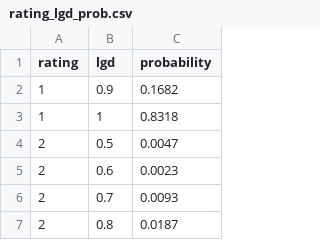
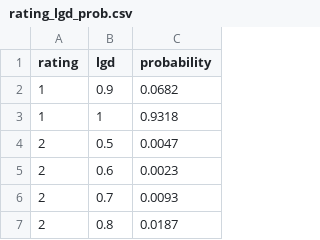
Before and after one commit to nlamduy/UEH_MS_Thesis, a CSV file: data/rating_lgd_prob.csv, drawn as a sheet; only a part is shown.

Commit message:
Update rating_lgd_prob.csv

```diff
--- a/data/rating_lgd_prob.csv
+++ b/data/rating_lgd_prob.csv
@@ -1,4 +1,4 @@
 rating,lgd,probability
-1,0.9,0.1682
-1,1,0.8318
+1,0.9,0.0682
+1,1,0.9318
 2,0.5,0.0047
```
